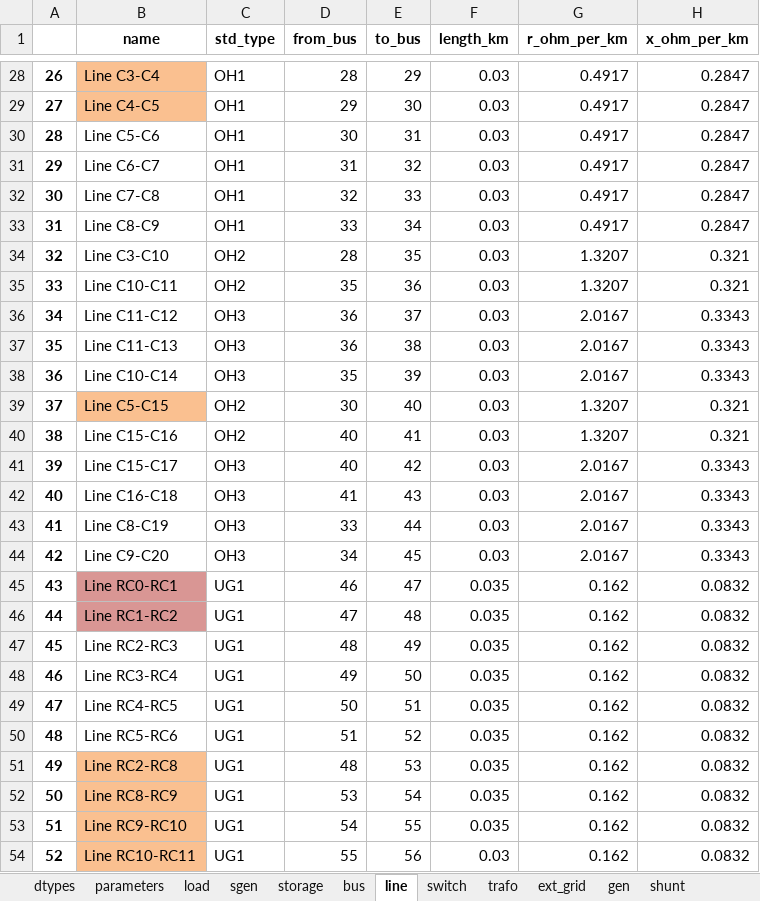
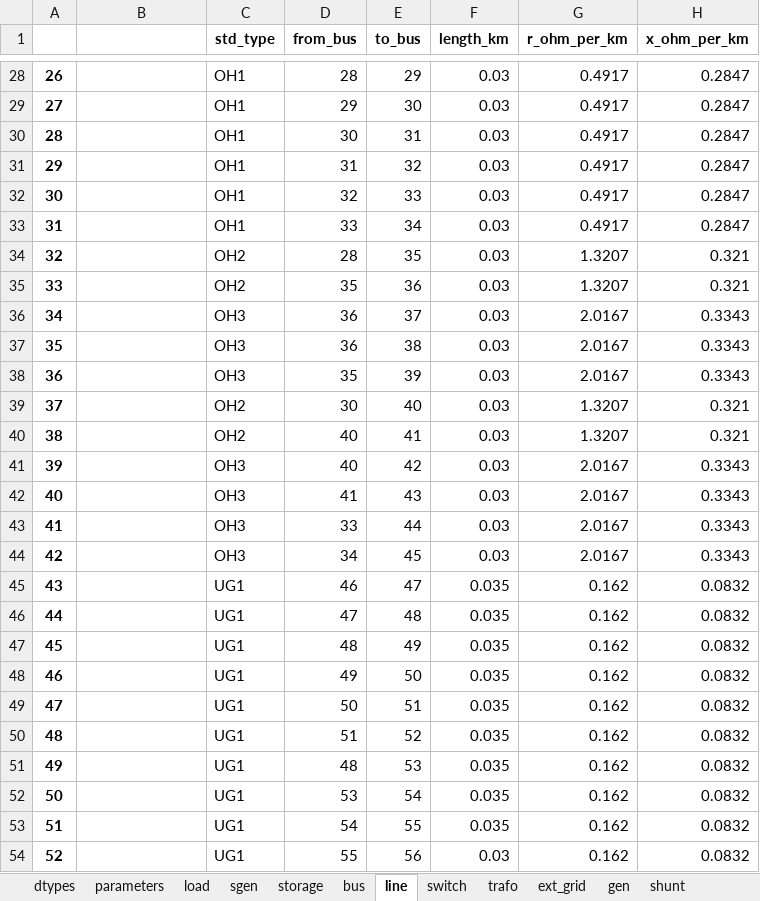
Before and after one commit to samuraisoldier/Final-Year-Project, an Excel workbook: circuits/net3.xlsx, sheet line, drawn as a sheet; only a part is shown, gaps mark what is left out; values as stored, in another font and other column widths than the file's, no borders; the diff covers the shown part only; the diff names each change by its address in the sheet, - before the commit and + after, or states it on an @@ line.

```diff
--- a/circuits/net3.xlsx (sheet line)
+++ b/circuits/net3.xlsx (sheet line)
-B1: name
+B1: (empty)
-B28: Line C3-C4
+B28: (empty)
-B28:B29 fill: #FAC090
+B28:B29 fill: none
-B29: Line C4-C5
+B29: (empty)
-B30: Line C5-C6
+B30: (empty)
-B31: Line C6-C7
+B31: (empty)
-B32: Line C7-C8
+B32: (empty)
-B33: Line C8-C9
+B33: (empty)
-B34: Line C3-C10
+B34: (empty)
-B35: Line C10-C11
+B35: (empty)
-B36: Line C11-C12
+B36: (empty)
-B37: Line C11-C13
+B37: (empty)
-B38: Line C10-C14
+B38: (empty)
-B39: Line C5-C15
+B39: (empty)
-B39 fill: #FAC090
+B39 fill: none
-B40: Line C15-C16
+B40: (empty)
-B41: Line C15-C17
+B41: (empty)
-B42: Line C16-C18
+B42: (empty)
-B43: Line C8-C19
+B43: (empty)
-B44: Line C9-C20
+B44: (empty)
-B45: Line RC0-RC1
+B45: (empty)
-B45:B46 fill: #D99694
+B45:B46 fill: none
-B46: Line RC1-RC2
+B46: (empty)
-B47: Line RC2-RC3
+B47: (empty)
-B48: Line RC3-RC4
+B48: (empty)
-B49: Line RC4-RC5
+B49: (empty)
-B50: Line RC5-RC6
+B50: (empty)
-B51: Line RC2-RC8
+B51: (empty)
-B51:B54 fill: #FAC090
+B51:B54 fill: none
-B52: Line RC8-RC9
+B52: (empty)
-B53: Line RC9-RC10
+B53: (empty)
-B54: Line RC10-RC11
+B54: (empty)
```
Also changed, not shown: 34 edited cells and cell formats elsewhere in this sheet, sheet sgen, sheet storage, circuits/comm_feeder.xlsx, circuits/mixed_feeder.xlsx, 9 other files.
